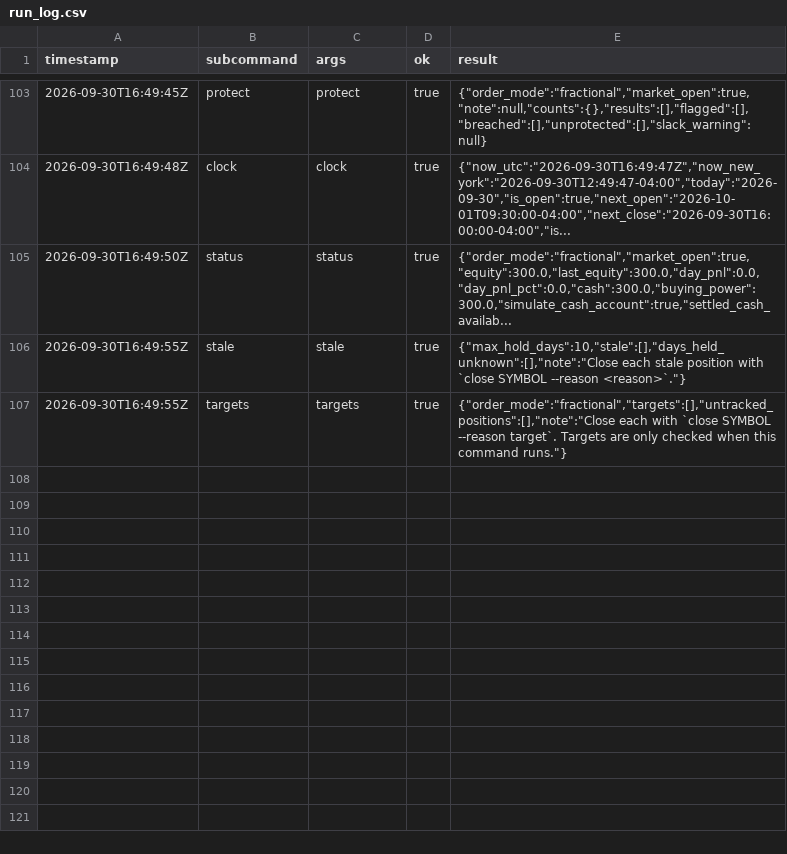
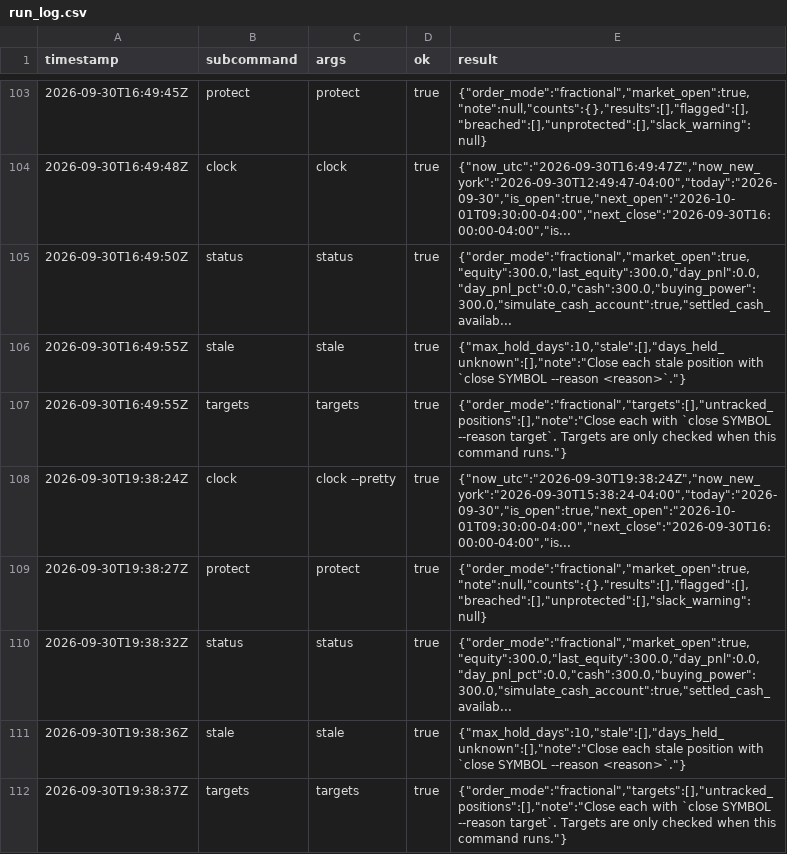
Before and after one commit to reegannn/Alpaca-Trading, a CSV file: state/run_log.csv, drawn as a sheet; only a part is shown, gaps mark what is left out.

```diff
--- a/state/run_log.csv
+++ b/state/run_log.csv
@@ -107 +107,6 @@ timestamp,subcommand,args,ok,result
 2026-09-30T16:49:55Z,targets,targets,true,"{""order_mode"":""fractional"",""targets"":[],""untracked_positions"":[],""note"":""Close each with `close SYMBOL --reason target`. Targets are only checked when this command runs.""}"
+2026-09-30T19:38:24Z,clock,clock --pretty,true,"{""now_utc"":""2026-09-30T19:38:24Z"",""now_new_york"":""2026-09-30T15:38:24-04:00"",""today"":""2026-09-30"",""is_open"":true,""next_open"":""2026-10-01T09:30:00-04:00"",""next_close"":""2026-09-30T16:00:00-04:00"",""is..."
+2026-09-30T19:38:27Z,protect,protect,true,"{""order_mode"":""fractional"",""market_open"":true,""note"":null,""counts"":{},""results"":[],""flagged"":[],""breached"":[],""unprotected"":[],""slack_warning"":null}"
+2026-09-30T19:38:32Z,status,status,true,"{""order_mode"":""fractional"",""market_open"":true,""equity"":300.0,""last_equity"":300.0,""day_pnl"":0.0,""day_pnl_pct"":0.0,""cash"":300.0,""buying_power"":300.0,""simulate_cash_account"":true,""settled_cash_availab..."
+2026-09-30T19:38:36Z,stale,stale,true,"{""max_hold_days"":10,""stale"":[],""days_held_unknown"":[],""note"":""Close each stale position with `close SYMBOL --reason <reason>`.""}"
+2026-09-30T19:38:37Z,targets,targets,true,"{""order_mode"":""fractional"",""targets"":[],""untracked_positions"":[],""note"":""Close each with `close SYMBOL --reason target`. Targets are only checked when this command runs.""}"
```
Also changed, not shown: 1 other file.
